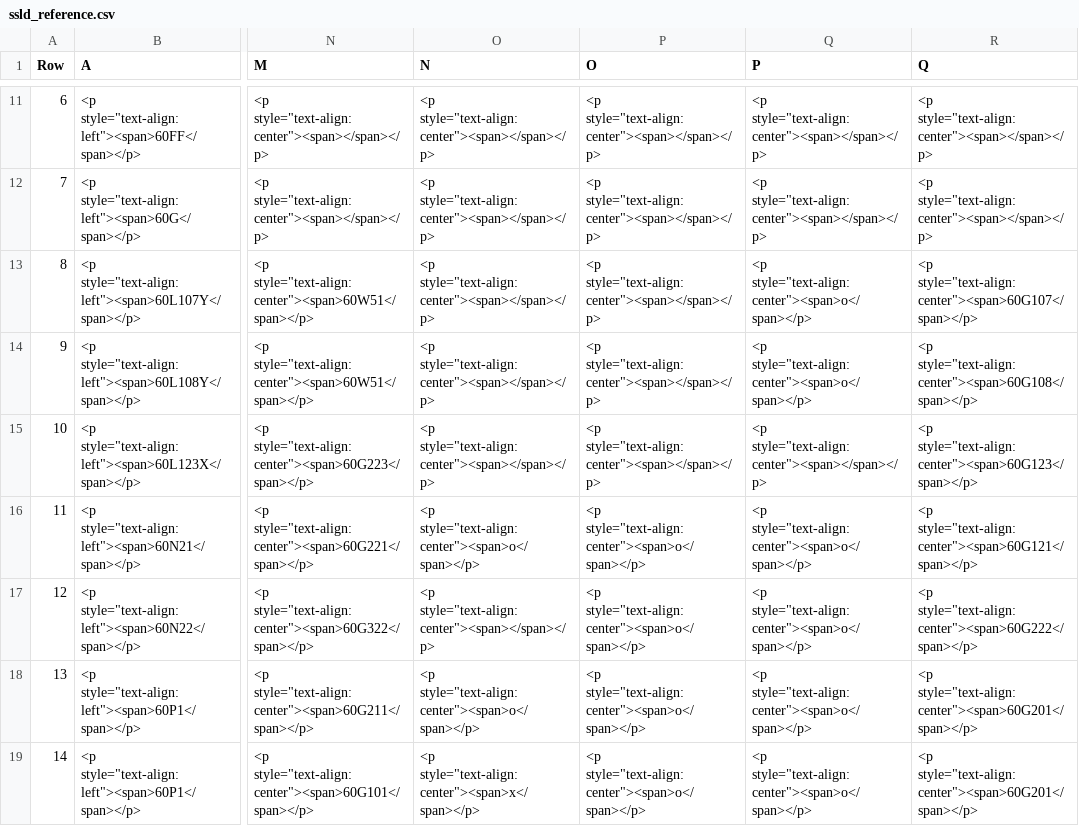
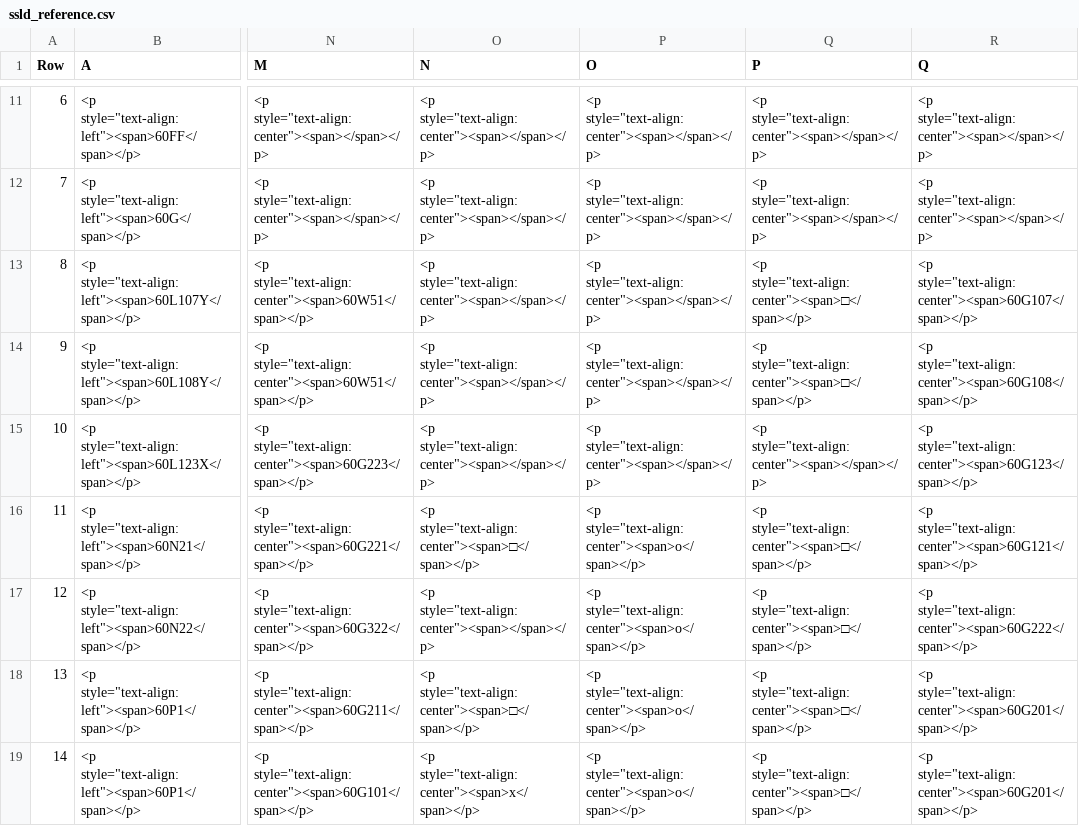
Before and after one commit to eclipse-set/set, a CSV file: java/bundles/org.eclipse.set.swtbot/test_res/table_reference/ssld_reference.csv, drawn as a sheet; only a part is shown, gaps mark what is left out; the diff covers the shown part only; the diff names each change by its address in the sheet, - before the commit and + after, or states it on an @@ line.

Commit message:
Use different visualization for false values in tables (#2)
* Change visualation of false value in table

* update sskw reference file

---------

Co-authored-by: Quang Truong <truong.quang@scheidt-bachmann-st.de>

```diff
--- a/java/bundles/org.eclipse.set.swtbot/test_res/table_reference/ssld_reference.csv
+++ b/java/bundles/org.eclipse.set.swtbot/test_res/table_reference/ssld_reference.csv
-Q13:Q14 (P): <p style="text-align:center"><span>o</span></p>
+Q13:Q14 (P): <p style="text-align:center"><span>□</span></p>
-O16 (N): <p style="text-align:center"><span>o</span></p>
+O16 (N): <p style="text-align:center"><span>□</span></p>
-Q16:Q19 (P): <p style="text-align:center"><span>o</span></p>
+Q16:Q19 (P): <p style="text-align:center"><span>□</span></p>
-O18 (N): <p style="text-align:center"><span>o</span></p>
+O18 (N): <p style="text-align:center"><span>□</span></p>
```
Also changed, not shown: 39 edited cells elsewhere in this file, java/bundles/org.eclipse.set.swtbot/test_res/table_reference/ssko_reference.csv, java/bundles/org.eclipse.set.swtbot/test_res/table_reference/sskw_reference.csv, 21 other files.
